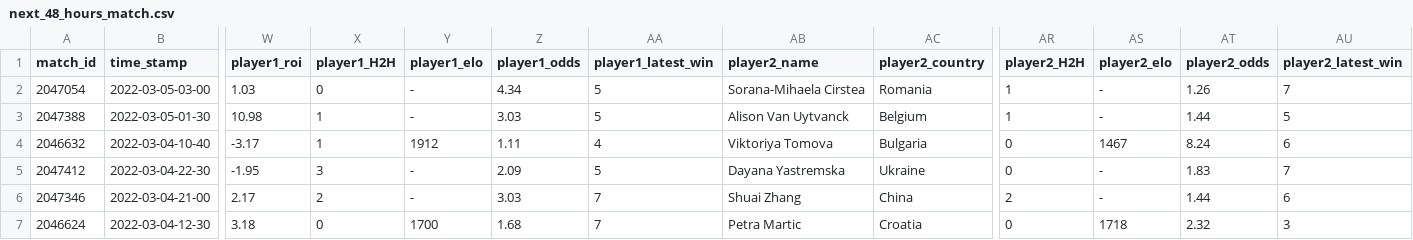
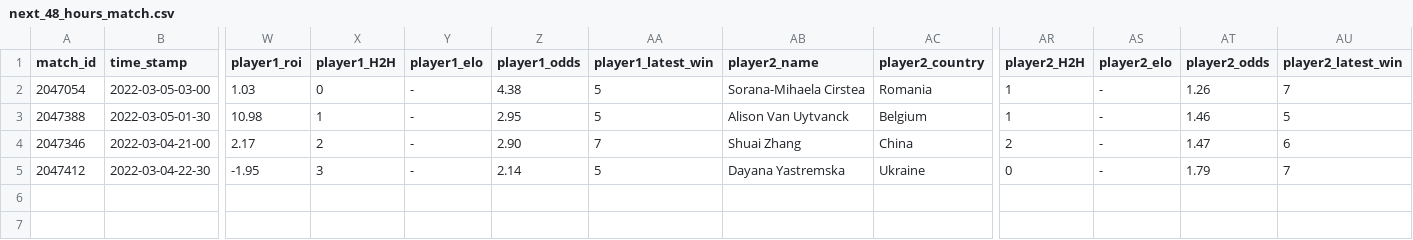
Before and after one commit to ebijun1007/tennis_major_tour_scraper, a CSV file: data/next_48_hours_match.csv, drawn as a sheet; only a part is shown, gaps mark what is left out; removed rows and columns are numbered as before the commit, all else as after; rows hold the shown columns only; the diff names each change by its address in the sheet, - before the commit and + after, or states it on an @@ line.

```diff
--- a/data/next_48_hours_match.csv
+++ b/data/next_48_hours_match.csv
-Z2 (player1_odds): 4.34
+Z2 (player1_odds): 4.38
-Z3 (player1_odds): 3.03
+Z3 (player1_odds): 2.95
-AT3 (player2_odds): 1.44
+AT3 (player2_odds): 1.46
-row 4: 2046632 | 2022-03-04-10-40 | -3.17 | 1 | 1912 | 1.11 | 4 | Viktoriya Tomova | Bulgaria | 0 | 1467 | 8.24 | 6
-row 5: 2047412 | 2022-03-04-22-30 | -1.95 | 3 | - | 2.09 | 5 | Dayana Yastremska | Ukraine | 0 | - | 1.83 | 7
-Z4 (player1_odds): 3.03
+Z4 (player1_odds): 2.90
-AT4 (player2_odds): 1.44
+AT4 (player2_odds): 1.47
-row 7: 2046624 | 2022-03-04-12-30 | 3.18 | 0 | 1700 | 1.68 | 7 | Petra Martic | Croatia | 0 | 1718 | 2.32 | 3
+row 5: 2047412 | 2022-03-04-22-30 | -1.95 | 3 | - | 2.14 | 5 | Dayana Yastremska | Ukraine | 0 | - | 1.79 | 7
```
Also changed, not shown: data/2022-03-03.csv, merged.csv, 8 other files.
